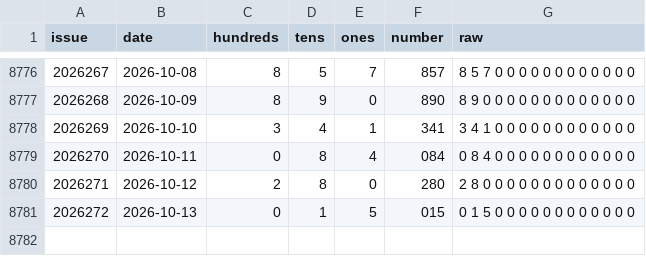
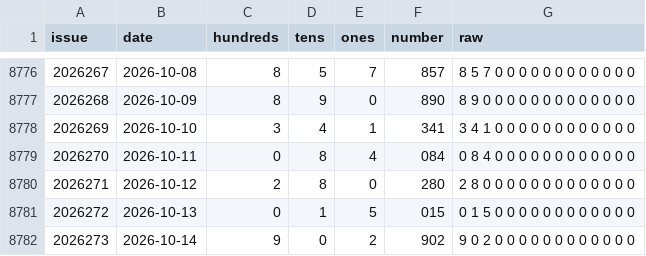
Before and after one commit to 212616130-creator/fc3d-kill6, a CSV file: fc3d-history.csv, drawn as a sheet; only a part is shown, gaps mark what is left out.

```diff
--- a/fc3d-history.csv
+++ b/fc3d-history.csv
@@ -8781 +8781,2 @@ issue,date,hundreds,tens,ones,number,raw
 2026272,2026-10-13,0,1,5,015,0 1 5 0 0 0 0 0 0 0 0 0 0 0 0
+2026273,2026-10-14,9,0,2,902,9 0 2 0 0 0 0 0 0 0 0 0 0 0 0
```
Also changed, not shown: 2 other files.
